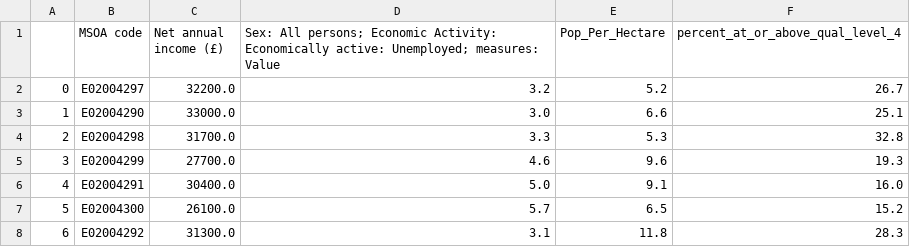
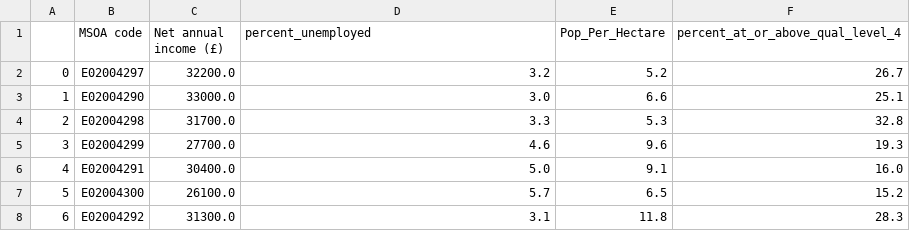
Before and after one commit to natesheehan/spidercartographers, a CSV file: Scripts/Data/Socioeconomic_Data/socioeconomic_all.csv, drawn as a sheet; only a part is shown.

Commit message:
edit socioeconomic csv

```diff
--- a/Scripts/Data/Socioeconomic_Data/socioeconomic_all.csv
+++ b/Scripts/Data/Socioeconomic_Data/socioeconomic_all.csv
@@ -1,2 +1,2 @@
-,MSOA code,Net annual income (£),Sex: All persons; Economic Activity: Economically active: Unemployed; measures: Value,Pop_Per_Hectare,percent_at_or_above_qual_level_4
+,MSOA code,Net annual income (£),percent_unemployed,Pop_Per_Hectare,percent_at_or_above_qual_level_4
 0,E02004297,32200.0,3.2,5.2,26.7
```
Also changed, not shown: 1 other file.
